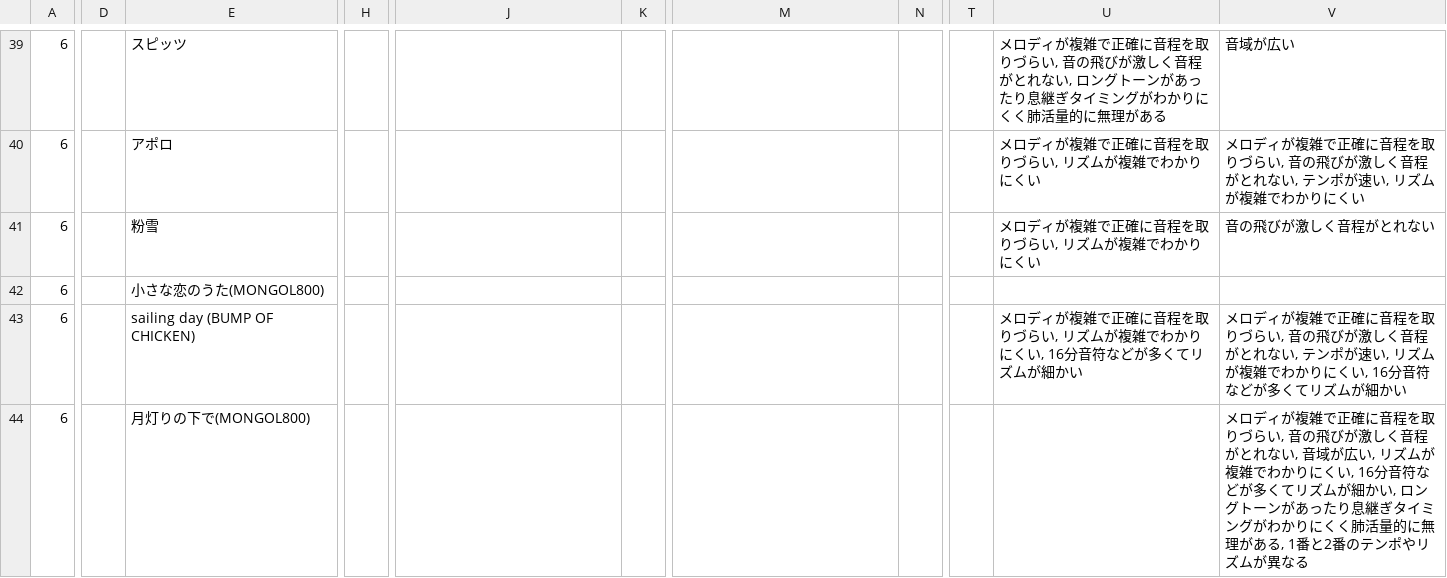
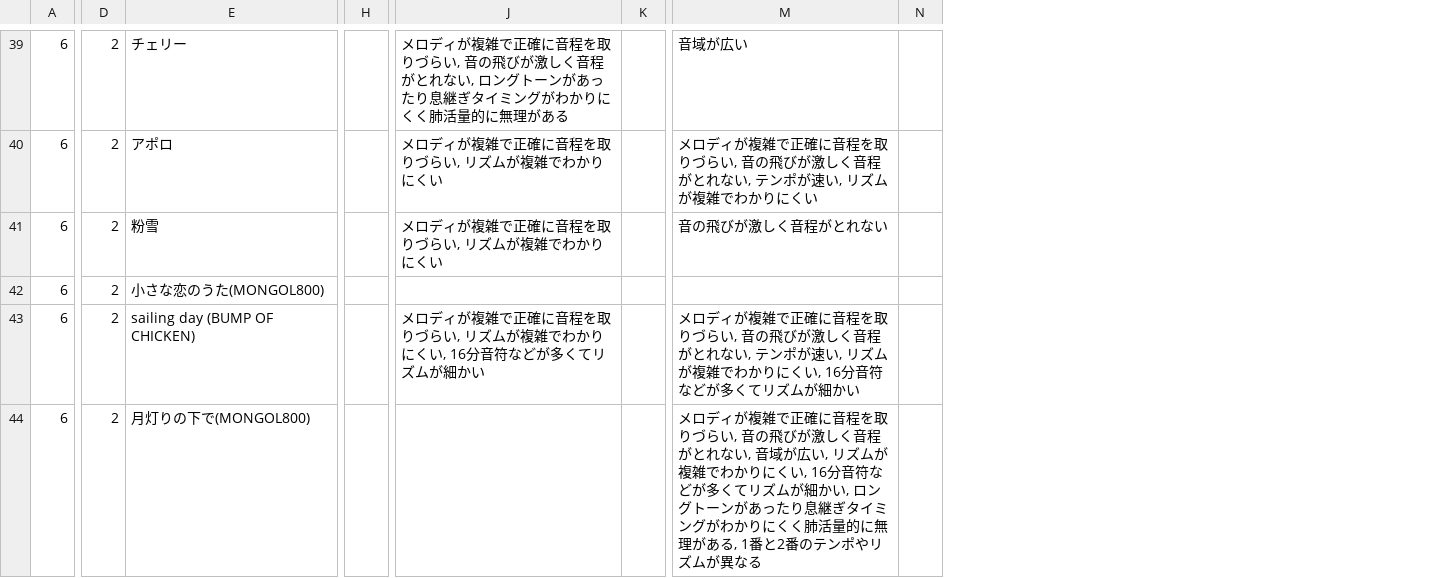
Before and after one commit to LifeEshiniki/sotsuken, a CSV file: yobijikken.csv, drawn as a sheet; only a part is shown, gaps mark what is left out; removed rows and columns are numbered as before the commit, all else as after; the diff covers the shown part only; the diff names each change by its address in the sheet, - before the commit and + after, or states it on an @@ line.

```diff
--- a/yobijikken.csv
+++ b/yobijikken.csv
-column H, empty
+column H, empty
-column K, empty
+column K, empty
-column N, empty
+column N, empty
-column T, empty
-column U, rows 39-43: メロディが複雑で正確に音程を取りづらい, 音の飛びが激しく音程がとれない, ロングトーンがあったり息継ぎタイミングがわかりにくく肺活量的に無理がある | メロディが複雑で正確に音程を取りづらい, リズムが複雑でわかりにくい | メロディが複雑で正確に音程を取りづらい, リズムが複雑でわかりにくい |  | メロディが複雑で正確に音程を取りづらい, リズムが複雑でわかりにくい, 16分音符などが多くてリズムが細かい
-column V, rows 39-44: 音域が広い | メロディが複雑で正確に音程を取りづらい, 音の飛びが激しく音程がとれない, テンポが速い, リズムが複雑でわかりにくい | 音の飛びが激しく音程がとれない |  | メロディが複雑で正確に音程を取りづらい, 音の飛びが激しく音程がとれない, テンポが速い, リズムが複雑でわかりにくい, 16分音符などが多くてリズムが細かい | メロディが複雑で正確に音程を取りづらい, 音の飛びが激しく音程がとれない, 音域が広い, リズムが複雑でわかりにくい, 16分音符などが多くてリズムが細かい, ロングトーンがあったり息継ぎタイミングがわかりにくく肺活量的に無理がある, 1番と2番のテンポやリズムが異なる
-D39:D44: (empty)
+D39:D44: 2
-E39: スピッツ
+E39: チェリー
-J39: (empty)
+J39: メロディが複雑で正確に音程を取りづらい, 音の飛びが激しく音程がとれない, ロングトーンがあったり息継ぎタイミングがわかりにくく肺活量的に無理がある
-M39: (empty)
+M39: 音域が広い
-J40:J41: (empty)
+J40:J41: メロディが複雑で正確に音程を取りづらい, リズムが複雑でわかりにくい
-M40: (empty)
+M40: メロディが複雑で正確に音程を取りづらい, 音の飛びが激しく音程がとれない, テンポが速い, リズムが複雑でわかりにくい
-M41: (empty)
+M41: 音の飛びが激しく音程がとれない
-J43: (empty)
+J43: メロディが複雑で正確に音程を取りづらい, リズムが複雑でわかりにくい, 16分音符などが多くてリズムが細かい
-M43: (empty)
+M43: メロディが複雑で正確に音程を取りづらい, 音の飛びが激しく音程がとれない, テンポが速い, リズムが複雑でわかりにくい, 16分音符などが多くてリズムが細かい
-M44: (empty)
+M44: メロディが複雑で正確に音程を取りづらい, 音の飛びが激しく音程がとれない, 音域が広い, リズムが複雑でわかりにくい, 16分音符などが多くてリズムが細かい, ロングトーンがあったり息継ぎタイミングがわかりにくく肺活量的に無理がある, 1番と2番のテンポやリズムが異なる
```
Also changed, not shown: 1 added row, 1 removed row and 53 edited cells elsewhere in this file, 2 other files.
